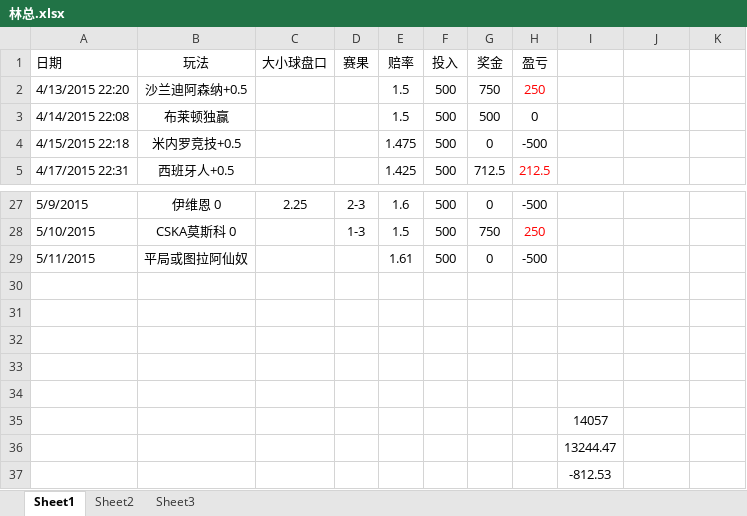
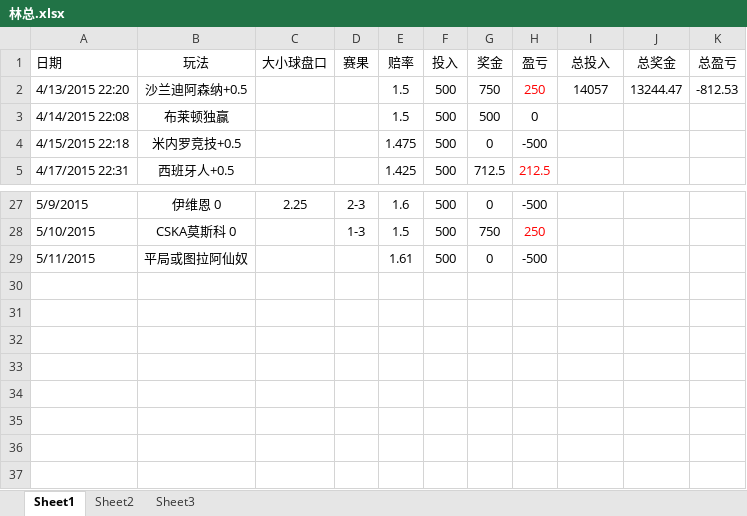
Before and after one commit to weeksun23/weeksun23.github.io, an Excel workbook: bet/林总.xlsx, sheet Sheet1, drawn as a sheet; only a part is shown, gaps mark what is left out; values as stored, in another font and other column widths than the file's, no borders; the diff names each change by its address in the sheet, - before the commit and + after, or states it on an @@ line.

```diff
--- a/bet/林总.xlsx (sheet Sheet1)
+++ b/bet/林总.xlsx (sheet Sheet1)
-I1: (empty)
+I1: 总投入
-J1: (empty)
+J1: 总奖金
-K1: (empty)
+K1: 总盈亏
-I2 (总投入): (empty)
+I2 (总投入): 14057
-J2 (总奖金): (empty)
+J2 (总奖金): 13244.47
-K2 (总盈亏): (empty)
+K2 (总盈亏): -812.53
-row 30: (empty)
-row 31: (empty)
-row 32: (empty)
-row 33: (empty)
-row 34: (empty)
-row 35:  |  |  |  |  |  |  |  | 14057
-row 36:  |  |  |  |  |  |  |  | 13244.47
-row 37:  |  |  |  |  |  |  |  | -812.53
```
Also changed, not shown: 4 other files.
